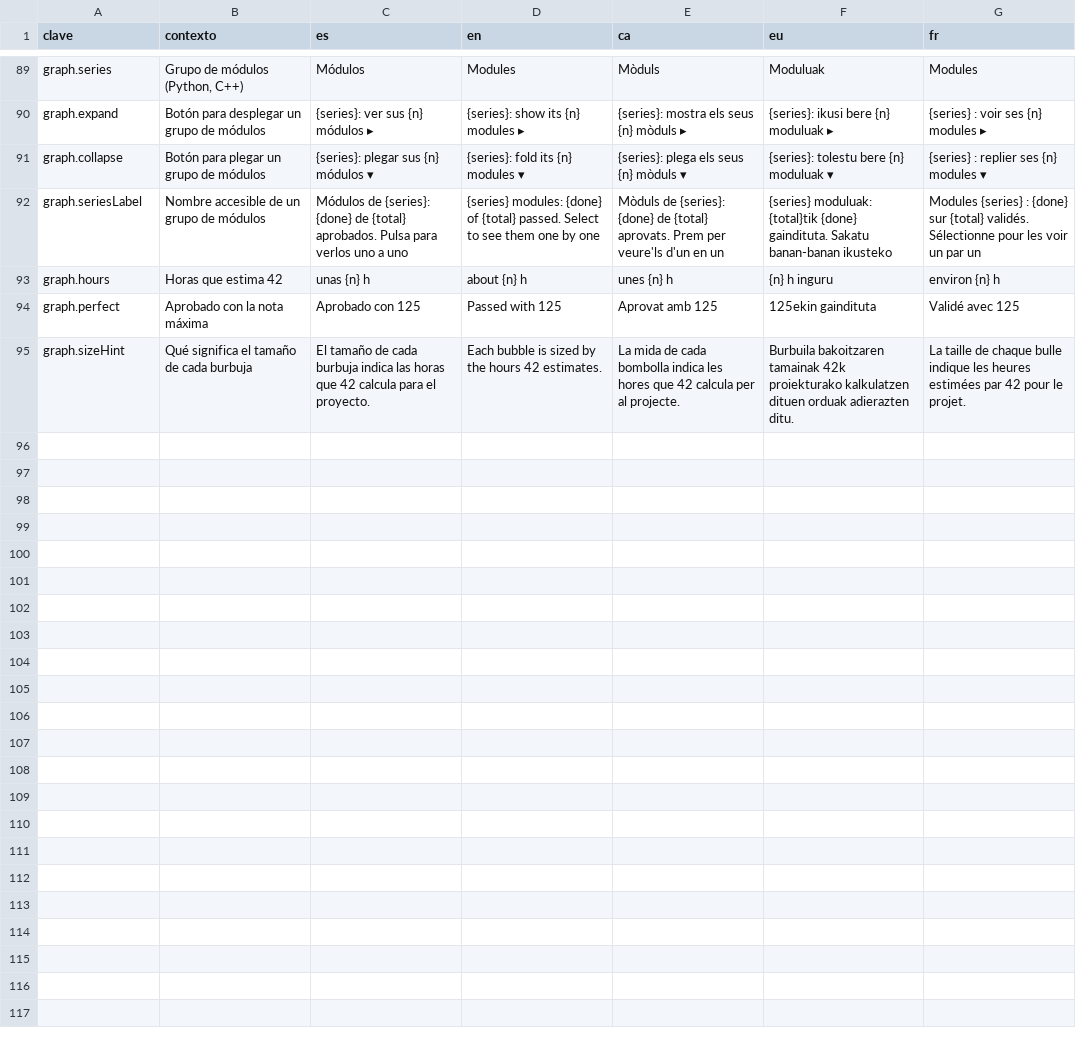
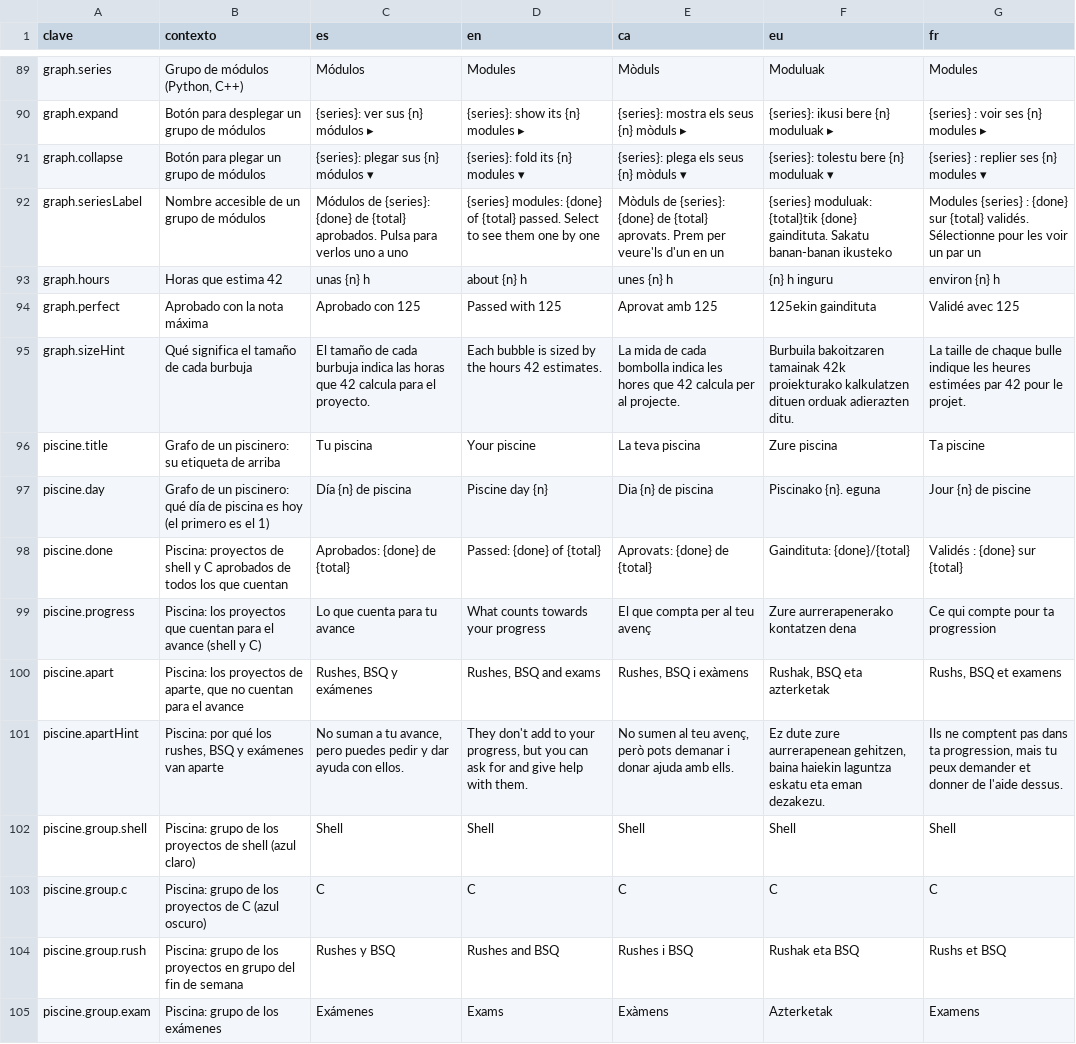
Before and after one commit to ALRO-GM/sanatorio-42, a CSV file: apps/web/src/shared/i18n/textos/tablon.csv, drawn as a sheet; only a part is shown, gaps mark what is left out; the diff names each change by its address in the sheet, - before the commit and + after, or states it on an @@ line.

```diff
--- a/apps/web/src/shared/i18n/textos/tablon.csv
+++ b/apps/web/src/shared/i18n/textos/tablon.csv
+row 96: piscine.title | Grafo de un piscinero: su etiqueta de arriba | Tu piscina | Your piscine | La teva piscina | Zure piscina | Ta piscine
+row 97: piscine.day | Grafo de un piscinero: qué día de piscina es hoy (el primero es el 1) | Día {n} de piscina | Piscine day {n} | Dia {n} de piscina | Piscinako {n}. eguna | Jour {n} de piscine
+row 98: piscine.done | Piscina: proyectos de shell y C aprobados de todos los que cuentan | Aprobados: {done} de {total} | Passed: {done} of {total} | Aprovats: {done} de {total} | Gaindituta: {done}/{total} | Validés : {done} sur {total}
+row 99: piscine.progress | Piscina: los proyectos que cuentan para el avance (shell y C) | Lo que cuenta para tu avance | What counts towards your progress | El que compta per al teu avenç | Zure aurrerapenerako kontatzen dena | Ce qui compte pour ta progression
+row 100: piscine.apart | Piscina: los proyectos de aparte, que no cuentan para el avance | Rushes, BSQ y exámenes | Rushes, BSQ and exams | Rushes, BSQ i exàmens | Rushak, BSQ eta azterketak | Rushs, BSQ et examens
+row 101: piscine.apartHint | Piscina: por qué los rushes, BSQ y exámenes van aparte | No suman a tu avance, pero puedes pedir y dar ayuda con ellos. | They don't add to your progress, but you can ask for and give help with them. | No sumen al teu avenç, però pots demanar i donar ajuda amb ells. | Ez dute zure aurrerapenean gehitzen, baina haiekin laguntza eskatu eta eman dezakezu. | Ils ne comptent pas dans ta progression, mais tu peux demander et donner de l'aide dessus.
+row 102: piscine.group.shell | Piscina: grupo de los proyectos de shell (azul claro) | Shell | Shell | Shell | Shell | Shell
+row 103: piscine.group.c | Piscina: grupo de los proyectos de C (azul oscuro) | C | C | C | C | C
+row 104: piscine.group.rush | Piscina: grupo de los proyectos en grupo del fin de semana | Rushes y BSQ | Rushes and BSQ | Rushes i BSQ | Rushak eta BSQ | Rushs et BSQ
+row 105: piscine.group.exam | Piscina: grupo de los exámenes | Exámenes | Exams | Exàmens | Azterketak | Examens
```
Also changed, not shown: apps/web/src/shared/i18n/textos/estadisticas.csv, 48 other files.
